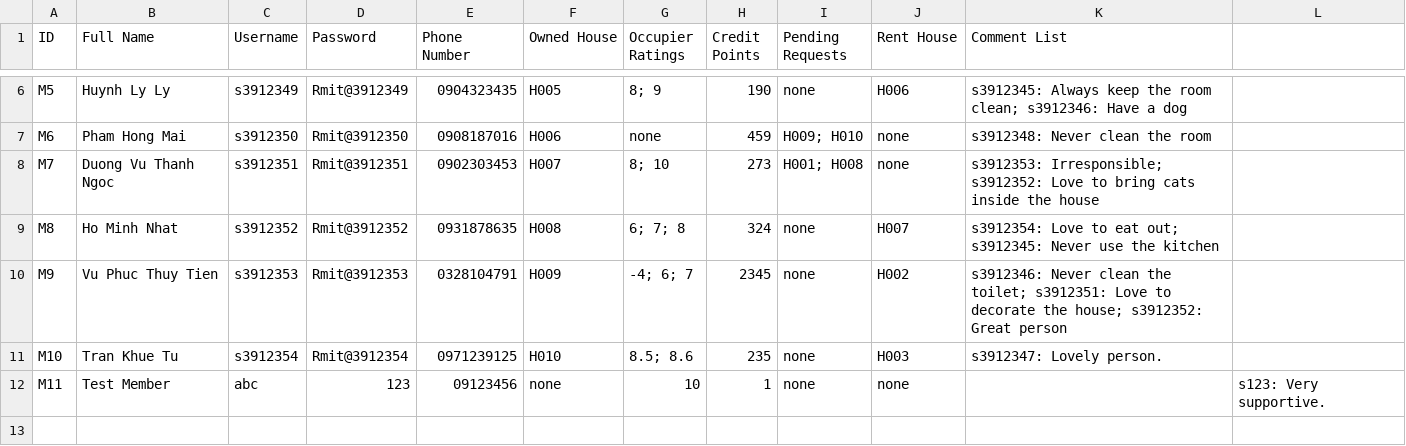
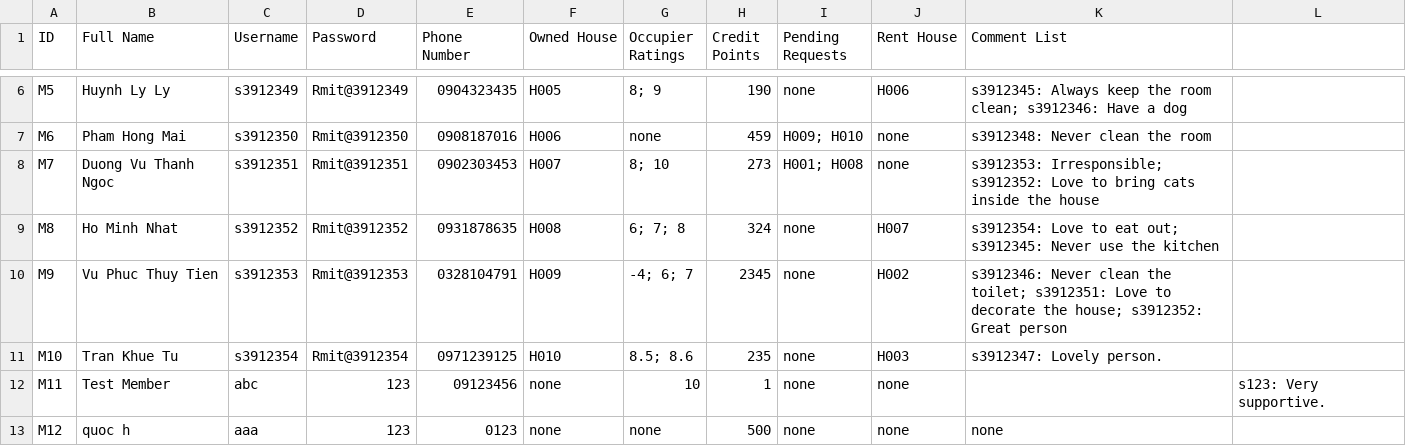
Before and after one commit to Ngoc-s3924496/EEET2482-COSC2082---Group-Assignment, a CSV file: Group_Project/Data/Members.csv, drawn as a sheet; only a part is shown, gaps mark what is left out.

```diff
--- a/Group_Project/Data/Members.csv
+++ b/Group_Project/Data/Members.csv
@@ -12 +12,2 @@ M10,Tran Khue Tu,s3912354,Rmit@3912354,0971239125,H010,8.5; 8.6,235,none,H003,s3
 M11,Test Member,abc,123,09123456,none,10,1,none,none,,s123: Very supportive.
+M12,quoc h,aaa,123,0123,none,none,500,none,none,none
```
Also changed, not shown: 2 other files.
